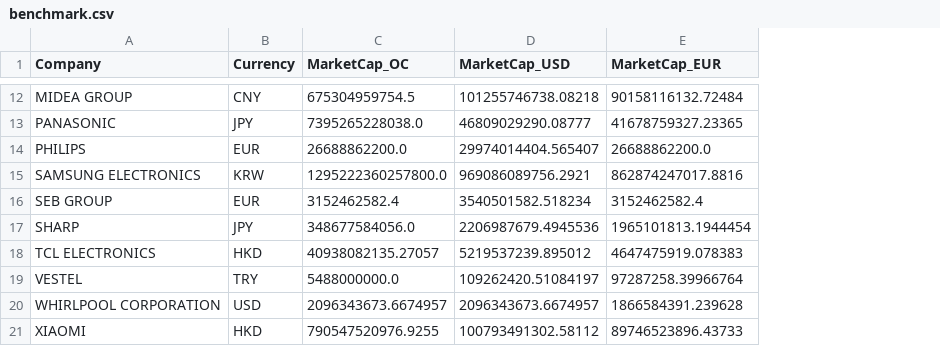
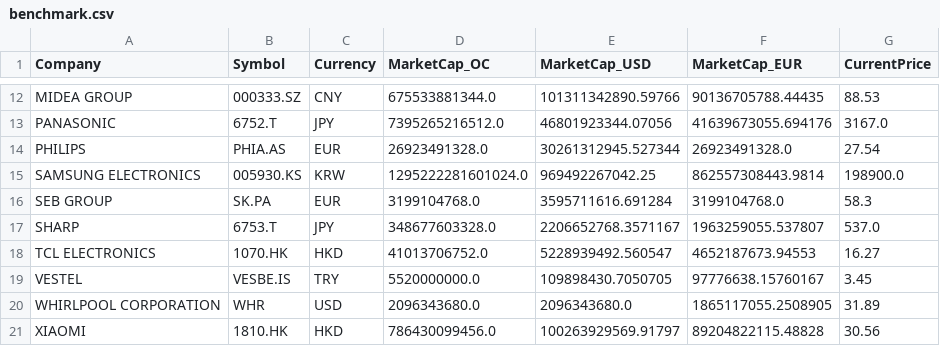
Before and after one commit to aliyigityavas/financials, a CSV file: benchmark.csv, drawn as a sheet; only a part is shown, gaps mark what is left out; addresses are those after the commit; the diff covers the shown part only; the diff names each change by its address in the sheet, - before the commit and + after, or states it on an @@ line.

```diff
--- a/benchmark.csv
+++ b/benchmark.csv
+column B (Symbol), rows 12-21: 000333.SZ | 6752.T | PHIA.AS | 005930.KS | SK.PA | 6753.T | 1070.HK | VESBE.IS | WHR | 1810.HK
+column G (CurrentPrice), rows 12-21: 88.53 | 3167.0 | 27.54 | 198900.0 | 58.3 | 537.0 | 16.27 | 3.45 | 31.89 | 30.56
-D12 (MarketCap_OC): 675304959754.5
+D12 (MarketCap_OC): 675533881344.0
-E12 (MarketCap_USD): 101255746738.08218
+E12 (MarketCap_USD): 101311342890.59766
-F12 (MarketCap_EUR): 90158116132.72484
+F12 (MarketCap_EUR): 90136705788.44435
-D13 (MarketCap_OC): 7395265228038.0
+D13 (MarketCap_OC): 7395265216512.0
-E13 (MarketCap_USD): 46809029290.08777
+E13 (MarketCap_USD): 46801923344.07056
-F13 (MarketCap_EUR): 41678759327.23365
+F13 (MarketCap_EUR): 41639673055.694176
-D14 (MarketCap_OC): 26688862200.0
+D14 (MarketCap_OC): 26923491328.0
-E14 (MarketCap_USD): 29974014404.565407
+E14 (MarketCap_USD): 30261312945.527344
-F14 (MarketCap_EUR): 26688862200.0
+F14 (MarketCap_EUR): 26923491328.0
-D15 (MarketCap_OC): 1295222360257800.0
+D15 (MarketCap_OC): 1295222281601024.0
-E15 (MarketCap_USD): 969086089756.2921
+E15 (MarketCap_USD): 969492267042.25
-F15 (MarketCap_EUR): 862874247017.8816
+F15 (MarketCap_EUR): 862557308443.9814
-D16 (MarketCap_OC): 3152462582.4
+D16 (MarketCap_OC): 3199104768.0
-E16 (MarketCap_USD): 3540501582.518234
+E16 (MarketCap_USD): 3595711616.691284
-F16 (MarketCap_EUR): 3152462582.4
+F16 (MarketCap_EUR): 3199104768.0
-D17 (MarketCap_OC): 348677584056.0
+D17 (MarketCap_OC): 348677603328.0
-E17 (MarketCap_USD): 2206987679.4945536
+E17 (MarketCap_USD): 2206652768.3571167
-F17 (MarketCap_EUR): 1965101813.1944454
+F17 (MarketCap_EUR): 1963259055.537807
-D18 (MarketCap_OC): 40938082135.27057
+D18 (MarketCap_OC): 41013706752.0
-E18 (MarketCap_USD): 5219537239.895012
+E18 (MarketCap_USD): 5228939492.560547
-F18 (MarketCap_EUR): 4647475919.078383
+F18 (MarketCap_EUR): 4652187673.94553
-D19 (MarketCap_OC): 5488000000.0
+D19 (MarketCap_OC): 5520000000.0
-E19 (MarketCap_USD): 109262420.51084197
+E19 (MarketCap_USD): 109898430.7050705
-F19 (MarketCap_EUR): 97287258.39966764
+F19 (MarketCap_EUR): 97776638.15760167
-D20 (MarketCap_OC): 2096343673.6674957
+D20 (MarketCap_OC): 2096343680.0
-E20 (MarketCap_USD): 2096343673.6674957
+E20 (MarketCap_USD): 2096343680.0
-F20 (MarketCap_EUR): 1866584391.239628
+F20 (MarketCap_EUR): 1865117055.2508905
-D21 (MarketCap_OC): 790547520976.9255
+D21 (MarketCap_OC): 786430099456.0
-E21 (MarketCap_USD): 100793491302.58112
+E21 (MarketCap_USD): 100263929569.91797
-F21 (MarketCap_EUR): 89746523896.43733
+F21 (MarketCap_EUR): 89204822115.48828
```
Also changed, not shown: 29 edited cells elsewhere in this file, historical_data.csv, 4 other files.
